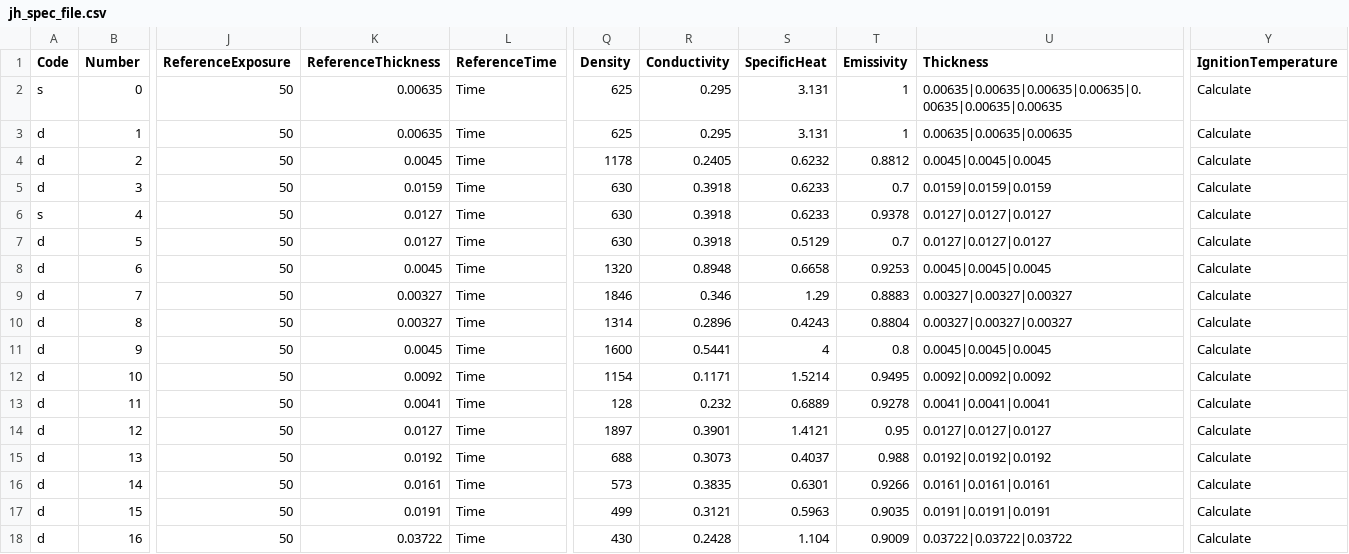
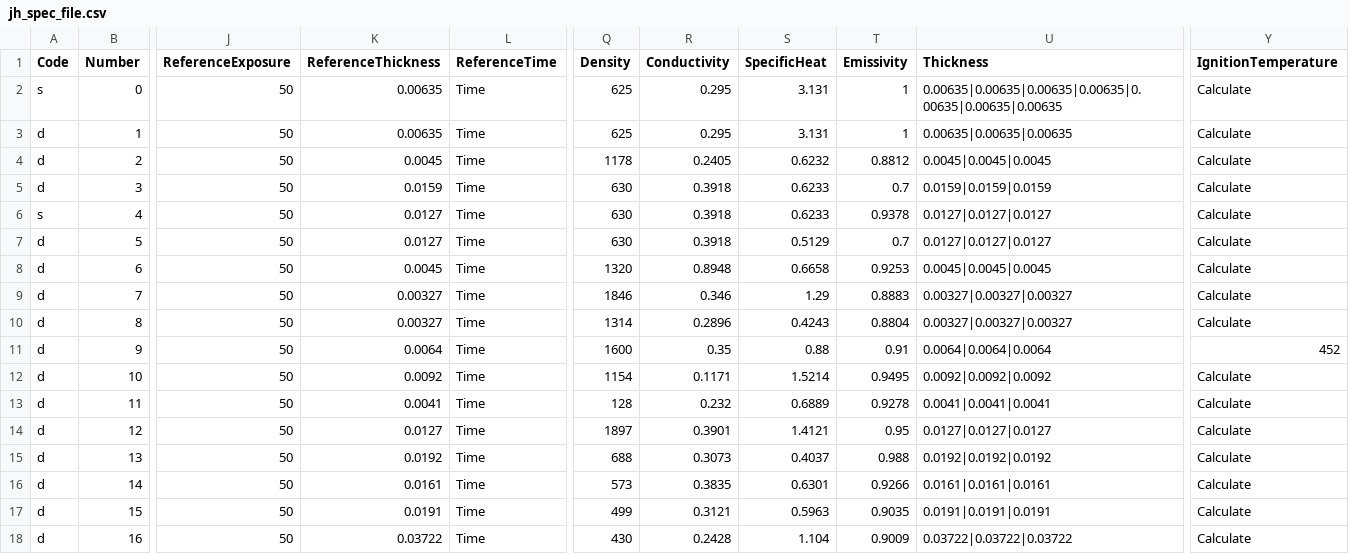
Before and after one commit to johodges/materials, a CSV file: data/jh_spec_file.csv, drawn as a sheet; only a part is shown, gaps mark what is left out; the diff names each change by its address in the sheet, - before the commit and + after, or states it on an @@ line.

Commit message:
update vinyl ester resin properties

```diff
--- a/data/jh_spec_file.csv
+++ b/data/jh_spec_file.csv
-K11 (ReferenceThickness): 0.0045
+K11 (ReferenceThickness): 0.0064
-R11 (Conductivity): 0.5441
+R11 (Conductivity): 0.35
-S11 (SpecificHeat): 4
+S11 (SpecificHeat): 0.88
-T11 (Emissivity): 0.8
+T11 (Emissivity): 0.91
-U11 (Thickness): 0.0045|0.0045|0.0045
+U11 (Thickness): 0.0064|0.0064|0.0064
-Y11 (IgnitionTemperature): Calculate
+Y11 (IgnitionTemperature): 452
```
